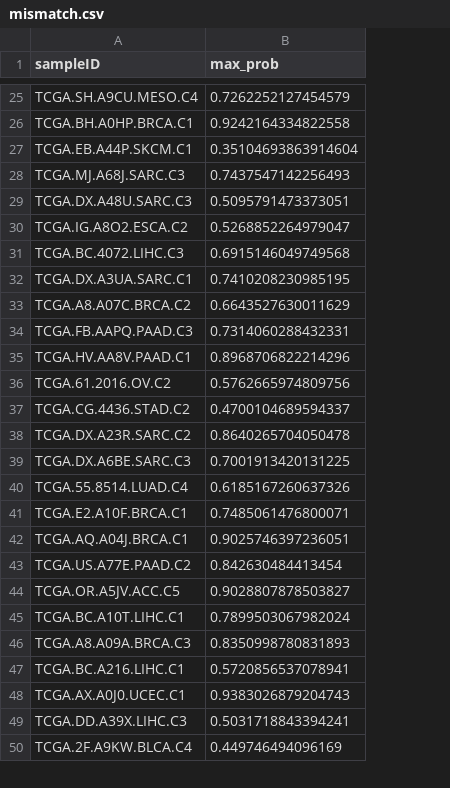
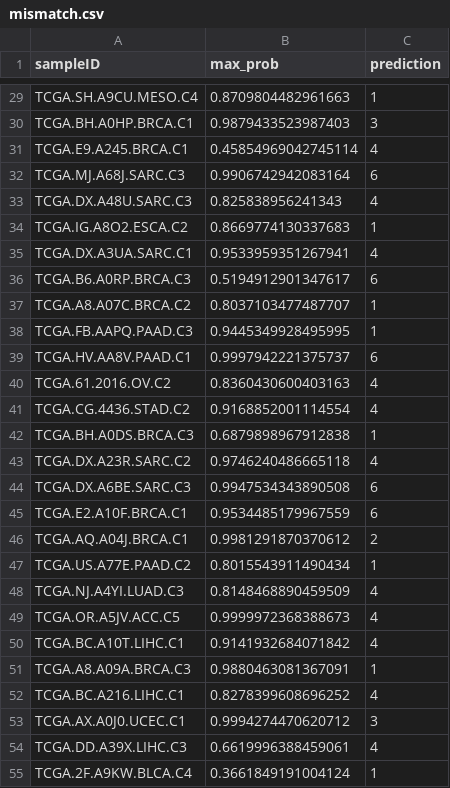
Before and after one commit to jpoots/Immune-Subgroup-Classification-of-Solid-Tumours, a CSV file: model/final_training/prob_analysis/mismatch.csv, drawn as a sheet; only a part is shown, gaps mark what is left out; removed rows and columns are numbered as before the commit, all else as after; the diff covers the shown part only; the diff names each change by its address in the sheet, - before the commit and + after, or states it on an @@ line.

```diff
--- a/model/final_training/prob_analysis/mismatch.csv
+++ b/model/final_training/prob_analysis/mismatch.csv
+column C (prediction), rows 29-30: 1 | 3; rows 32-35: 6 | 4 | 1 | 4; rows 37-41: 1 | 1 | 6 | 4 | 4; rows 43-47: 4 | 6 | 6 | 2 | 1; rows 49-55: 4 | 4 | 1 | 4 | 3 | 4 | 1
-B29 (max_prob): 0.7262252127454579
+B29 (max_prob): 0.8709804482961663
-B30 (max_prob): 0.9242164334822558
+B30 (max_prob): 0.9879433523987403
-row 27: TCGA.EB.A44P.SKCM.C1 | 0.35104693863914604
+row 31: TCGA.E9.A245.BRCA.C1 | 0.45854969042745114 | 4
-B32 (max_prob): 0.7437547142256493
+B32 (max_prob): 0.9906742942083164
-B33 (max_prob): 0.5095791473373051
+B33 (max_prob): 0.825838956241343
-B34 (max_prob): 0.5268852264979047
+B34 (max_prob): 0.8669774130337683
-row 31: TCGA.BC.4072.LIHC.C3 | 0.6915146049749568
-B35 (max_prob): 0.7410208230985195
+B35 (max_prob): 0.9533959351267941
+row 36: TCGA.B6.A0RP.BRCA.C3 | 0.5194912901347617 | 6
-B37 (max_prob): 0.6643527630011629
+B37 (max_prob): 0.8037103477487707
-B38 (max_prob): 0.7314060288432331
+B38 (max_prob): 0.9445349928495995
-B39 (max_prob): 0.8968706822214296
+B39 (max_prob): 0.9997942221375737
-B40 (max_prob): 0.5762665974809756
+B40 (max_prob): 0.8360430600403163
-B41 (max_prob): 0.4700104689594337
+B41 (max_prob): 0.9168852001114554
+row 42: TCGA.BH.A0DS.BRCA.C3 | 0.6879898967912838 | 1
-B43 (max_prob): 0.8640265704050478
+B43 (max_prob): 0.9746240486665118
-B44 (max_prob): 0.7001913420131225
+B44 (max_prob): 0.9947534343890508
-row 40: TCGA.55.8514.LUAD.C4 | 0.6185167260637326
-B45 (max_prob): 0.7485061476800071
+B45 (max_prob): 0.9534485179967559
-B46 (max_prob): 0.9025746397236051
+B46 (max_prob): 0.9981291870370612
-B47 (max_prob): 0.842630484413454
+B47 (max_prob): 0.8015543911490434
+row 48: TCGA.NJ.A4YI.LUAD.C3 | 0.8148468890459509 | 4
-B49 (max_prob): 0.9028807878503827
+B49 (max_prob): 0.9999972368388673
-B50 (max_prob): 0.7899503067982024
+B50 (max_prob): 0.9141932684071842
-B51 (max_prob): 0.8350998780831893
+B51 (max_prob): 0.9880463081367091
-B52 (max_prob): 0.5720856537078941
+B52 (max_prob): 0.8278399608696252
-B53 (max_prob): 0.9383026879204743
+B53 (max_prob): 0.9994274470620712
-B54 (max_prob): 0.5031718843394241
+B54 (max_prob): 0.6619996388459061
-B55 (max_prob): 0.449746494096169
+B55 (max_prob): 0.3661849191004124
```
Also changed, not shown: 13 added rows, 3 removed rows and 76 edited cells elsewhere in this file, model/final_training/prob_analysis/nc.csv, 34 other files.
